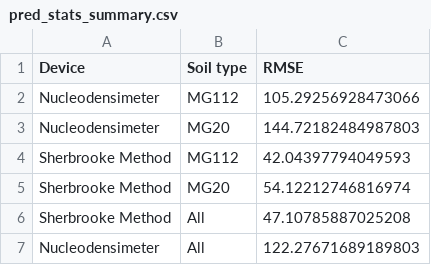
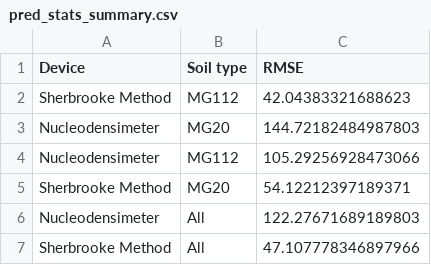
Before and after one commit to essicolo/2024_Sherbrooke-Method-ML, a CSV file: data/pred_stats_summary.csv, drawn as a sheet.

```diff
--- a/data/pred_stats_summary.csv
+++ b/data/pred_stats_summary.csv
@@ -1,7 +1,7 @@
 Device,Soil type,RMSE
+Sherbrooke Method,MG112,42.04383321688623
+Nucleodensimeter,MG20,144.72182484987803
 Nucleodensimeter,MG112,105.29256928473066
-Nucleodensimeter,MG20,144.72182484987803
-Sherbrooke Method,MG112,42.04397794049593
-Sherbrooke Method,MG20,54.12212746816974
-Sherbrooke Method,All,47.10785887025208
+Sherbrooke Method,MG20,54.12212397189371
 Nucleodensimeter,All,122.27671689189803
+Sherbrooke Method,All,47.107778346897966
```
Also changed, not shown: 13 other files.
